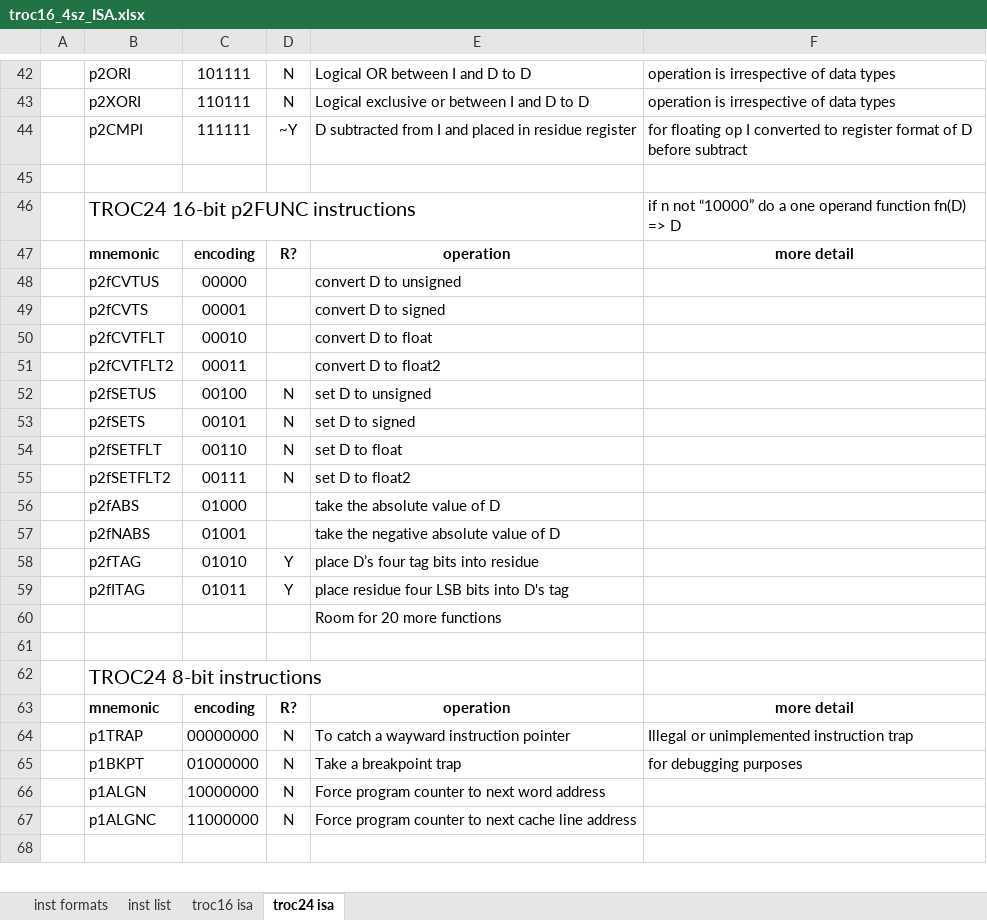
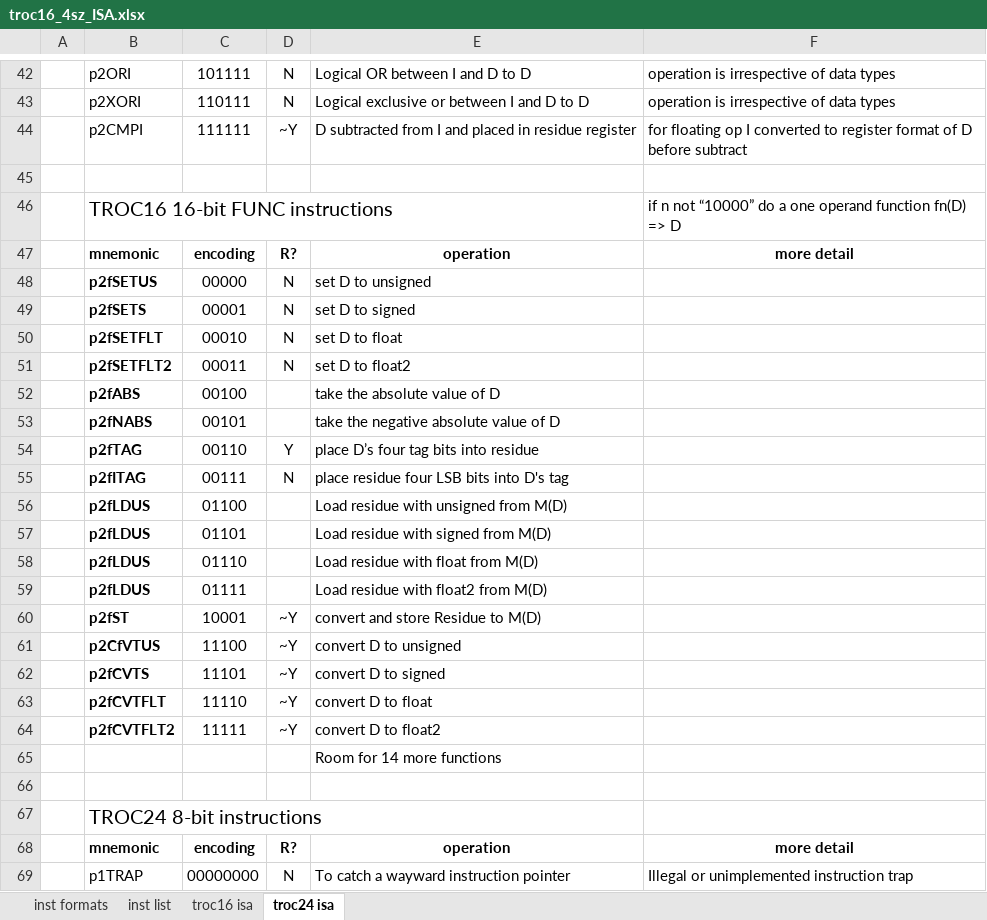
Before and after one commit to jimbrake/TROC16_16, an Excel workbook: troc16_4sz_ISA.xlsx, sheet troc24 isa, drawn as a sheet; only a part is shown, gaps mark what is left out; the shorter side is filled out with more unchanged rows; values as stored, in another font and other column widths than the file's, no borders; removed rows and columns are numbered as before the commit, all else as after; the diff names each change by its address in the sheet, - before the commit and + after, or states it on an @@ line.

```diff
--- a/troc16_4sz_ISA.xlsx (sheet troc24 isa)
+++ b/troc16_4sz_ISA.xlsx (sheet troc24 isa)
-B46: TROC24 16-bit p2FUNC instructions
+B46: TROC16 16-bit FUNC instructions
-row 48:  | p2fCVTUS | 00000 |  | convert D to unsigned
-row 49:  | p2fCVTS | 00001 |  | convert D to signed
-row 50:  | p2fCVTFLT | 00010 |  | convert D to float
-row 51:  | p2fCVTFLT2 | 00011 |  | convert D to float2
-B48:B55 bold: off
+B48:B55 bold: on
-C48: 00100
+C48: 00000
-C49: 00101
+C49: 00001
-C50: 00110
+C50: 00010
-C51: 00111
+C51: 00011
-C52: 01000
+C52: 00100
-C53: 01001
+C53: 00101
-C54: 01010
+C54: 00110
-C55: 01011
+C55: 00111
-D55: Y
+D55: N
+row 56:  | p2fLDUS | 01100 |  | Load residue with unsigned from M(D)
+row 57:  | p2fLDUS | 01101 |  | Load residue with signed from M(D)
+row 58:  | p2fLDUS | 01110 |  | Load residue with float from M(D)
+row 59:  | p2fLDUS | 01111 |  | Load residue with float2 from M(D)
+row 60:  | p2fST | 10001 | ~Y | convert and store Residue to M(D)
+row 61:  | p2CfVTUS | 11100 | ~Y | convert D to unsigned
+row 62:  | p2fCVTS | 11101 | ~Y | convert D to signed
+row 63:  | p2fCVTFLT | 11110 | ~Y | convert D to float
+row 64:  | p2fCVTFLT2 | 11111 | ~Y | convert D to float2
-E65: Room for 20 more functions
+E65: Room for 14 more functions
```
Also changed, not shown: sheet troc16 isa, 2 other files.
